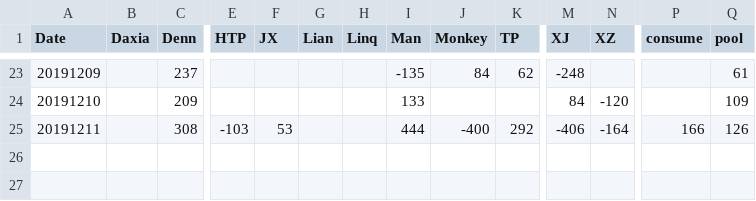
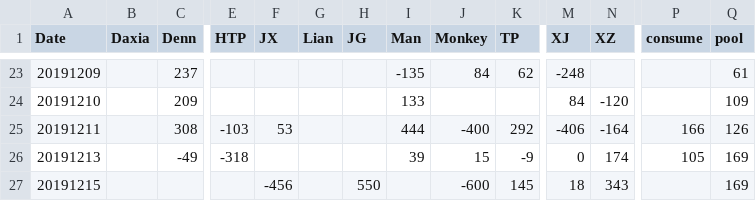
Before and after one commit to brightsunp/suzhou-life, a CSV file: data/data.csv, drawn as a sheet; only a part is shown, gaps mark what is left out; rows hold the shown columns only; the diff names each change by its address in the sheet, - before the commit and + after, or states it on an @@ line.

```diff
--- a/data/data.csv
+++ b/data/data.csv
-H1: Linq
+H1: JG
+row 26: 20191213 |  | -49 | -318 |  |  |  | 39 | 15 | -9 | 0 | 174 | 105 | 169
+row 27: 20191215 |  |  |  | -456 |  | 550 |  | -600 | 145 | 18 | 343 |  | 169
```
Also changed, not shown: 6 other files.
